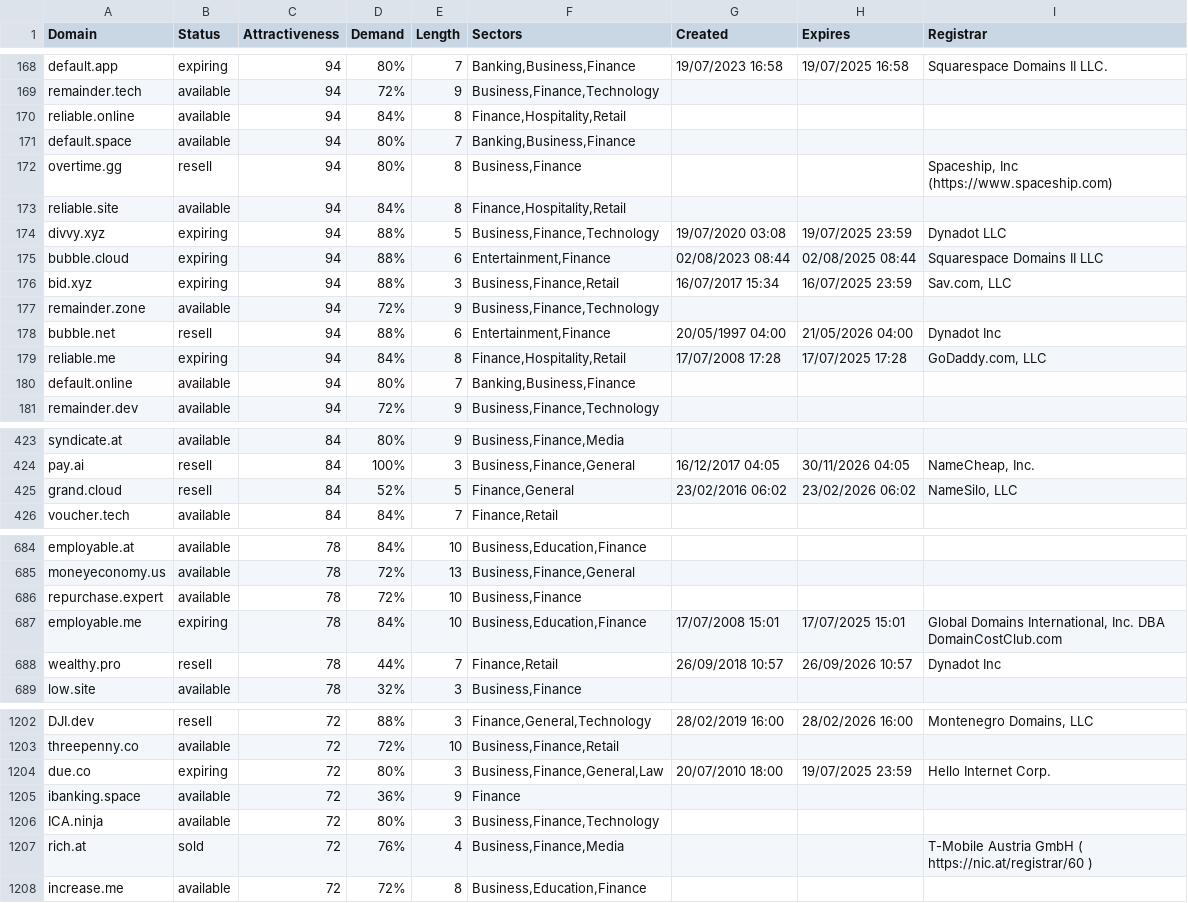
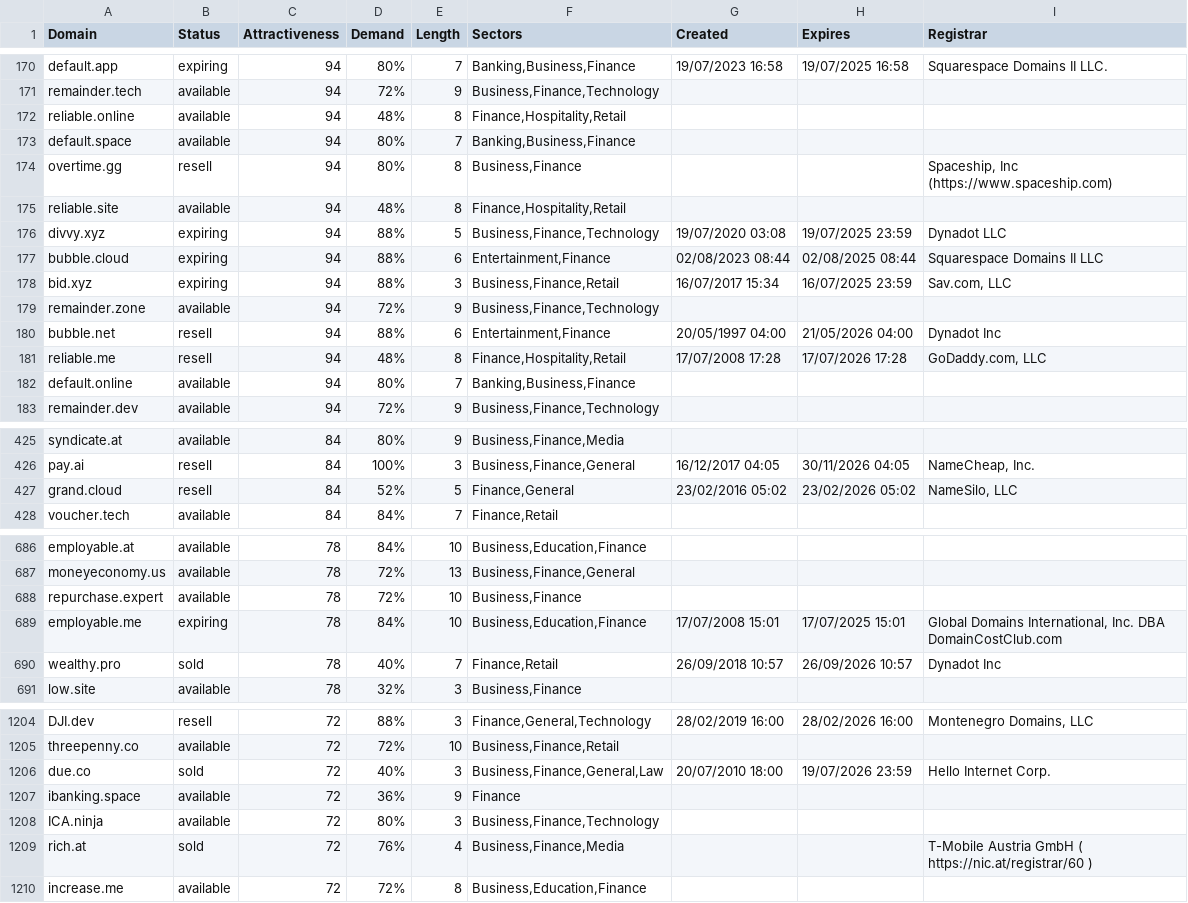
Before and after one commit to UniqueDomains/finance-oneword-domains, a CSV file: finance.csv, drawn as a sheet; only a part is shown, gaps mark what is left out; the diff covers the shown part only.

```diff
--- a/finance.csv
+++ b/finance.csv
@@ -169,6 +171,6 @@ default.app,expiring,94,80%,7,"Banking,Business,Finance",19/07/2023 16:58,19/07/
 remainder.tech,available,94,72%,9,"Business,Finance,Technology",,,
-reliable.online,available,94,84%,8,"Finance,Hospitality,Retail",,,
+reliable.online,available,94,48%,8,"Finance,Hospitality,Retail",,,
 default.space,available,94,80%,7,"Banking,Business,Finance",,,
 overtime.gg,resell,94,80%,8,"Business,Finance",,,"Spaceship, Inc (https://www.spaceship.com)"
-reliable.site,available,94,84%,8,"Finance,Hospitality,Retail",,,
+reliable.site,available,94,48%,8,"Finance,Hospitality,Retail",,,
 divvy.xyz,expiring,94,88%,5,"Business,Finance,Technology",19/07/2020 03:08,19/07/2025 23:59,Dynadot LLC
@@ -178,3 +180,3 @@ remainder.zone,available,94,72%,9,"Business,Finance,Technology",,,
 bubble.net,resell,94,88%,6,"Entertainment,Finance",20/05/1997 04:00,21/05/2026 04:00,Dynadot Inc
-reliable.me,expiring,94,84%,8,"Finance,Hospitality,Retail",17/07/2008 17:28,17/07/2025 17:28,"GoDaddy.com, LLC"
+reliable.me,resell,94,48%,8,"Finance,Hospitality,Retail",17/07/2008 17:28,17/07/2026 17:28,"GoDaddy.com, LLC"
 default.online,available,94,80%,7,"Banking,Business,Finance",,,
@@ -424,3 +426,3 @@ syndicate.at,available,84,80%,9,"Business,Finance,Media",,,
 pay.ai,resell,84,100%,3,"Business,Finance,General",16/12/2017 04:05,30/11/2026 04:05,"NameCheap, Inc."
-grand.cloud,resell,84,52%,5,"Finance,General",23/02/2016 06:02,23/02/2026 06:02,"NameSilo, LLC"
+grand.cloud,resell,84,52%,5,"Finance,General",23/02/2016 05:02,23/02/2026 05:02,"NameSilo, LLC"
 voucher.tech,available,84,84%,7,"Finance,Retail",,,
@@ -687,3 +689,3 @@ repurchase.expert,available,78,72%,10,"Business,Finance",,,
 employable.me,expiring,78,84%,10,"Business,Education,Finance",17/07/2008 15:01,17/07/2025 15:01,"Global Domains International, Inc. DBA DomainCostClub.com"
-wealthy.pro,resell,78,44%,7,"Finance,Retail",26/09/2018 10:57,26/09/2026 10:57,Dynadot Inc
+wealthy.pro,sold,78,40%,7,"Finance,Retail",26/09/2018 10:57,26/09/2026 10:57,Dynadot Inc
 low.site,available,78,32%,3,"Business,Finance",,,
@@ -1203,3 +1205,3 @@ DJI.dev,resell,72,88%,3,"Finance,General,Technology",28/02/2019 16:00,28/02/2026
 threepenny.co,available,72,72%,10,"Business,Finance,Retail",,,
-due.co,expiring,72,80%,3,"Business,Finance,General,Law",20/07/2010 18:00,19/07/2025 23:59,Hello Internet Corp.
+due.co,sold,72,40%,3,"Business,Finance,General,Law",20/07/2010 18:00,19/07/2026 23:59,Hello Internet Corp.
 ibanking.space,available,72,36%,9,Finance,,,
```
Also changed, not shown: 2 added rows, 2 removed rows and 27 edited cells elsewhere in this file, 2 other files.
